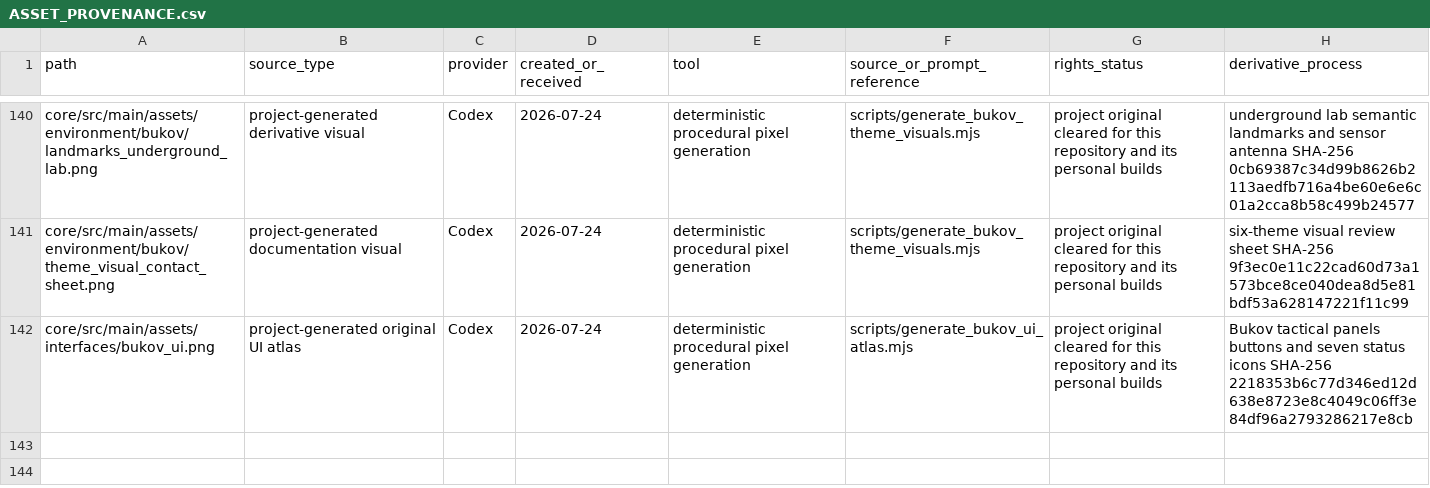
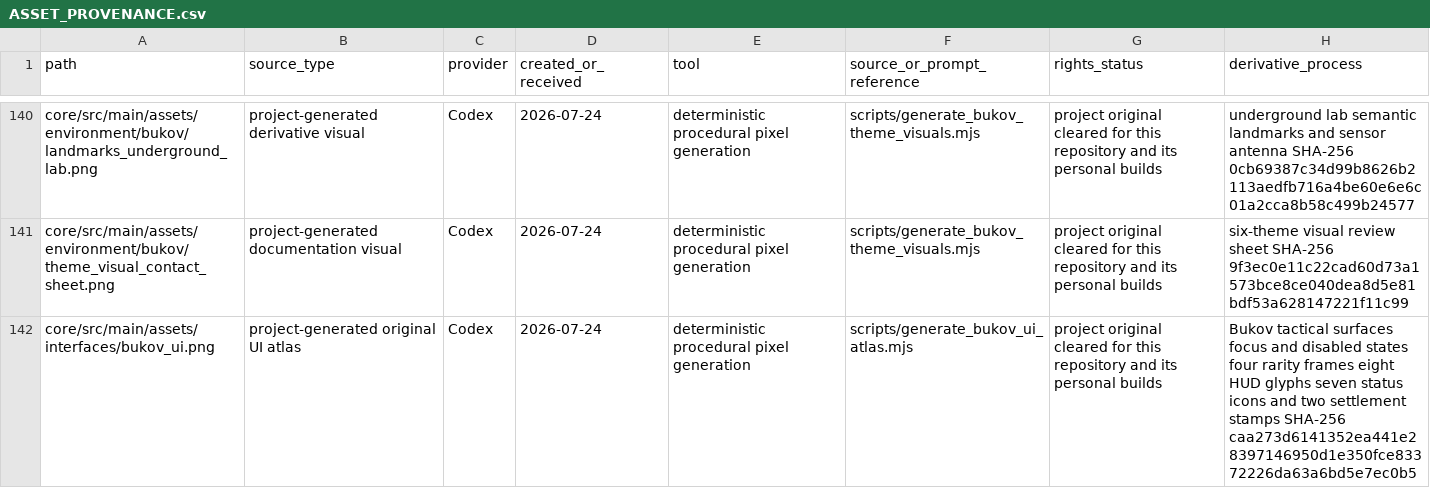
Before and after one commit to leoyb1010/Leogame-one, a CSV file: artwork/licenses/ASSET_PROVENANCE.csv, drawn as a sheet; only a part is shown, gaps mark what is left out.

Commit message:
fix: make Bukov deployment recovery unbreakable

```diff
--- a/artwork/licenses/ASSET_PROVENANCE.csv
+++ b/artwork/licenses/ASSET_PROVENANCE.csv
@@ -141,2 +141,2 @@ core/src/main/assets/environment/bukov/landmarks_underground_lab.png,project-gen
 core/src/main/assets/environment/bukov/theme_visual_contact_sheet.png,project-generated documentation visual,Codex,2026-07-24,deterministic procedural pixel generation,scripts/generate_bukov_theme_visuals.mjs,project original cleared for this repository and its personal builds,six-theme visual review sheet SHA-256 9f3ec0e11c22cad60d73a1573bce8ce040dea8d5e81bdf53a628147221f11c99
-core/src/main/assets/interfaces/bukov_ui.png,project-generated original UI atlas,Codex,2026-07-24,deterministic procedural pixel generation,scripts/generate_bukov_ui_atlas.mjs,project original cleared for this repository and its personal builds,Bukov tactical panels buttons and seven status icons SHA-256 2218353b6c77d346ed12d638e8723e8c4049c06ff3e84df96a2793286217e8cb
+core/src/main/assets/interfaces/bukov_ui.png,project-generated original UI atlas,Codex,2026-07-24,deterministic procedural pixel generation,scripts/generate_bukov_ui_atlas.mjs,project original cleared for this repository and its personal builds,Bukov tactical surfaces focus and disabled states four rarity frames eight HUD glyphs seven status icons and two settlement stamps SHA-256 caa273d6141352ea441e28397146950d1e350fce83372226da63a6bd5e7ec0b5
```
Also changed, not shown: 52 other files.
